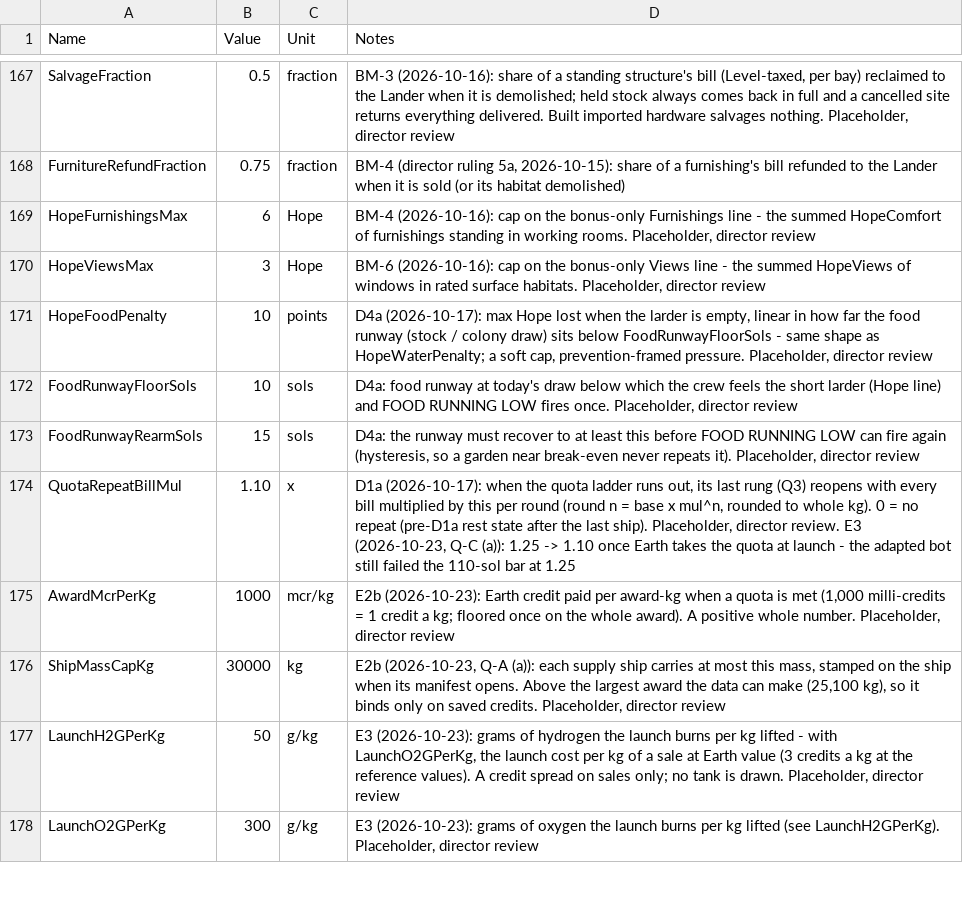
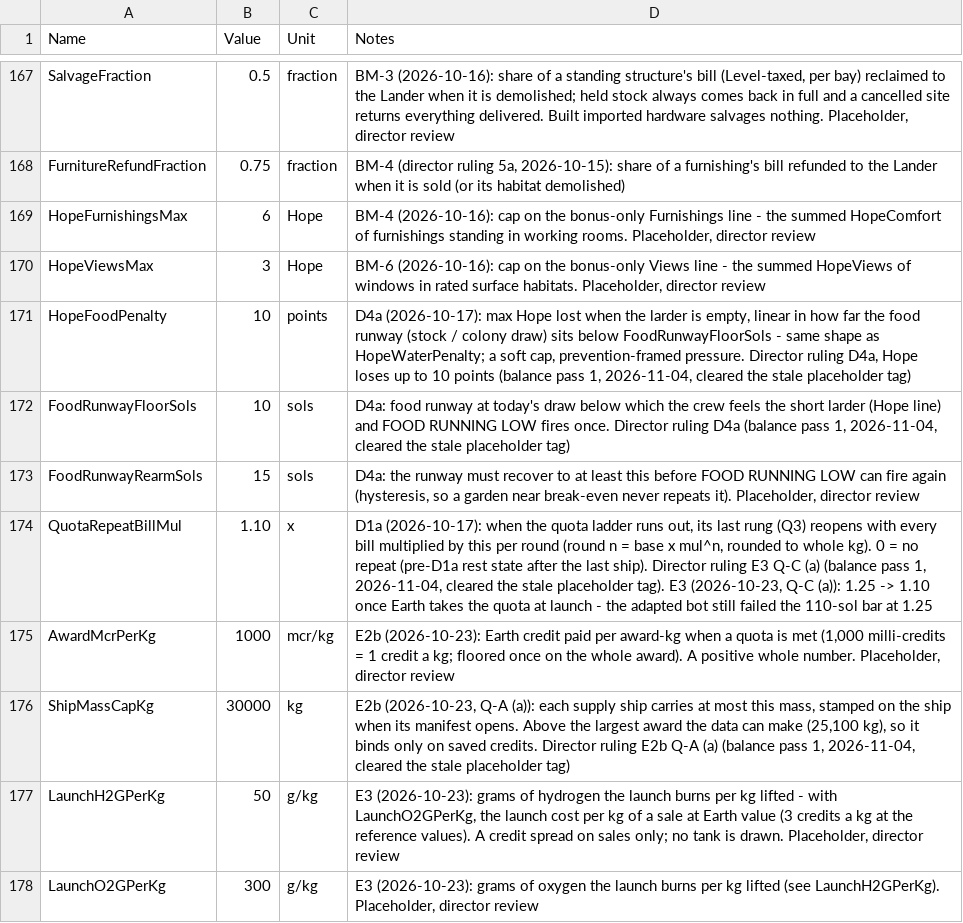
Before and after one commit to Somnora/Red-Hope, a CSV file: docs/data/RH_Config.csv, drawn as a sheet; only a part is shown, gaps mark what is left out; the diff covers the shown part only.

```diff
--- a/docs/data/RH_Config.csv
+++ b/docs/data/RH_Config.csv
@@ -170,8 +170,8 @@ HopeFurnishingsMax,6,Hope,"BM-4 (2026-10-16): cap on the bonus-only Furnishings
 HopeViewsMax,3,Hope,"BM-6 (2026-10-16): cap on the bonus-only Views line - the summed HopeViews of windows in rated surface habitats. Placeholder, director review"
-HopeFoodPenalty,10,points,"D4a (2026-10-17): max Hope lost when the larder is empty, linear in how far the food runway (stock / colony draw) sits below FoodRunwayFloorSols - same shape as HopeWaterPenalty; a soft cap, prevention-framed pressure. Placeholder, director review"
-FoodRunwayFloorSols,10,sols,"D4a: food runway at today's draw below which the crew feels the short larder (Hope line) and FOOD RUNNING LOW fires once. Placeholder, director review"
+HopeFoodPenalty,10,points,"D4a (2026-10-17): max Hope lost when the larder is empty, linear in how far the food runway (stock / colony draw) sits below FoodRunwayFloorSols - same shape as HopeWaterPenalty; a soft cap, prevention-framed pressure. Director ruling D4a, Hope loses up to 10 points (balance pass 1, 2026-11-04, cleared the stale placeholder tag)"
+FoodRunwayFloorSols,10,sols,"D4a: food runway at today's draw below which the crew feels the short larder (Hope line) and FOOD RUNNING LOW fires once. Director ruling D4a (balance pass 1, 2026-11-04, cleared the stale placeholder tag)"
 FoodRunwayRearmSols,15,sols,"D4a: the runway must recover to at least this before FOOD RUNNING LOW can fire again (hysteresis, so a garden near break-even never repeats it). Placeholder, director review"
-QuotaRepeatBillMul,1.10,x,"D1a (2026-10-17): when the quota ladder runs out, its last rung (Q3) reopens with every bill multiplied by this per round (round n = base x mul^n, rounded to whole kg). 0 = no repeat (pre-D1a rest state after the last ship). Placeholder, director review. E3 (2026-10-23, Q-C (a)): 1.25 -> 1.10 once Earth takes the quota at launch - the adapted bot still failed the 110-sol bar at 1.25"
+QuotaRepeatBillMul,1.10,x,"D1a (2026-10-17): when the quota ladder runs out, its last rung (Q3) reopens with every bill multiplied by this per round (round n = base x mul^n, rounded to whole kg). 0 = no repeat (pre-D1a rest state after the last ship). Director ruling E3 Q-C (a) (balance pass 1, 2026-11-04, cleared the stale placeholder tag). E3 (2026-10-23, Q-C (a)): 1.25 -> 1.10 once Earth takes the quota at launch - the adapted bot still failed the 110-sol bar at 1.25"
 AwardMcrPerKg,1000,mcr/kg,"E2b (2026-10-23): Earth credit paid per award-kg when a quota is met (1,000 milli-credits = 1 credit a kg; floored once on the whole award). A positive whole number. Placeholder, director review"
-ShipMassCapKg,30000,kg,"E2b (2026-10-23, Q-A (a)): each supply ship carries at most this mass, stamped on the ship when its manifest opens. Above the largest award the data can make (25,100 kg), so it binds only on saved credits. Placeholder, director review"
+ShipMassCapKg,30000,kg,"E2b (2026-10-23, Q-A (a)): each supply ship carries at most this mass, stamped on the ship when its manifest opens. Above the largest award the data can make (25,100 kg), so it binds only on saved credits. Director ruling E2b Q-A (a) (balance pass 1, 2026-11-04, cleared the stale placeholder tag)"
 LaunchH2GPerKg,50,g/kg,"E3 (2026-10-23): grams of hydrogen the launch burns per kg lifted - with LaunchO2GPerKg, the launch cost per kg of a sale at Earth value (3 credits a kg at the reference values). A credit spread on sales only; no tank is drawn. Placeholder, director review"
```
Also changed, not shown: 1 added row and 28 edited cells elsewhere in this file, docs/data/RH_ManifestItems.csv, 12 other files.
